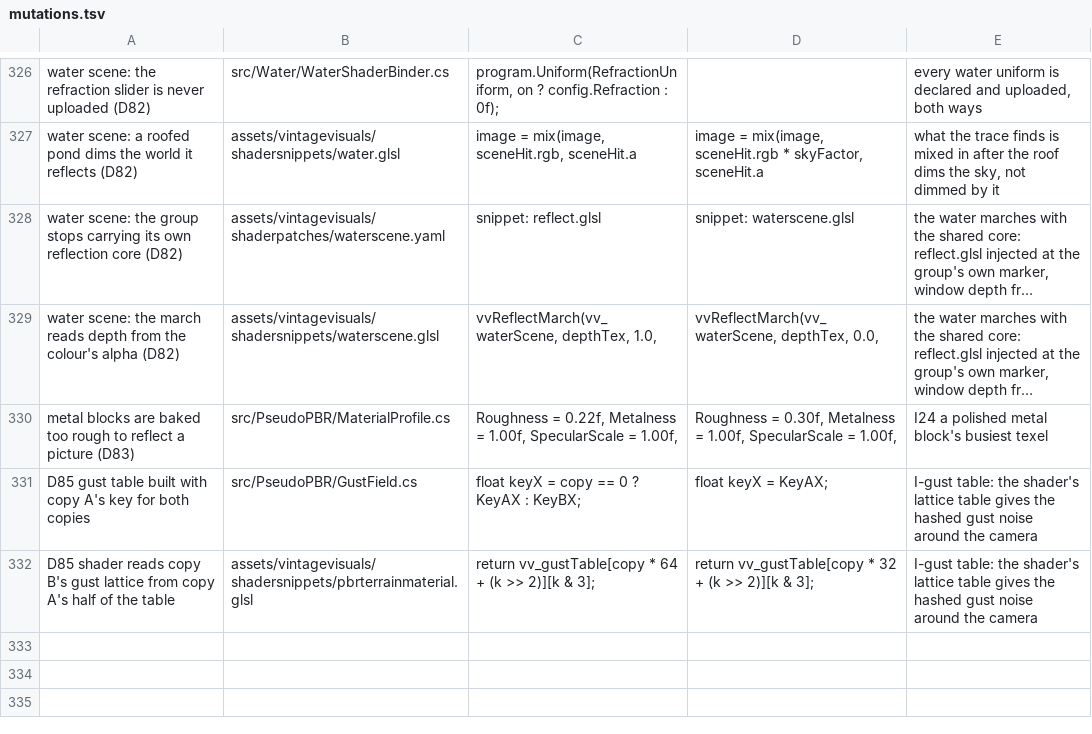
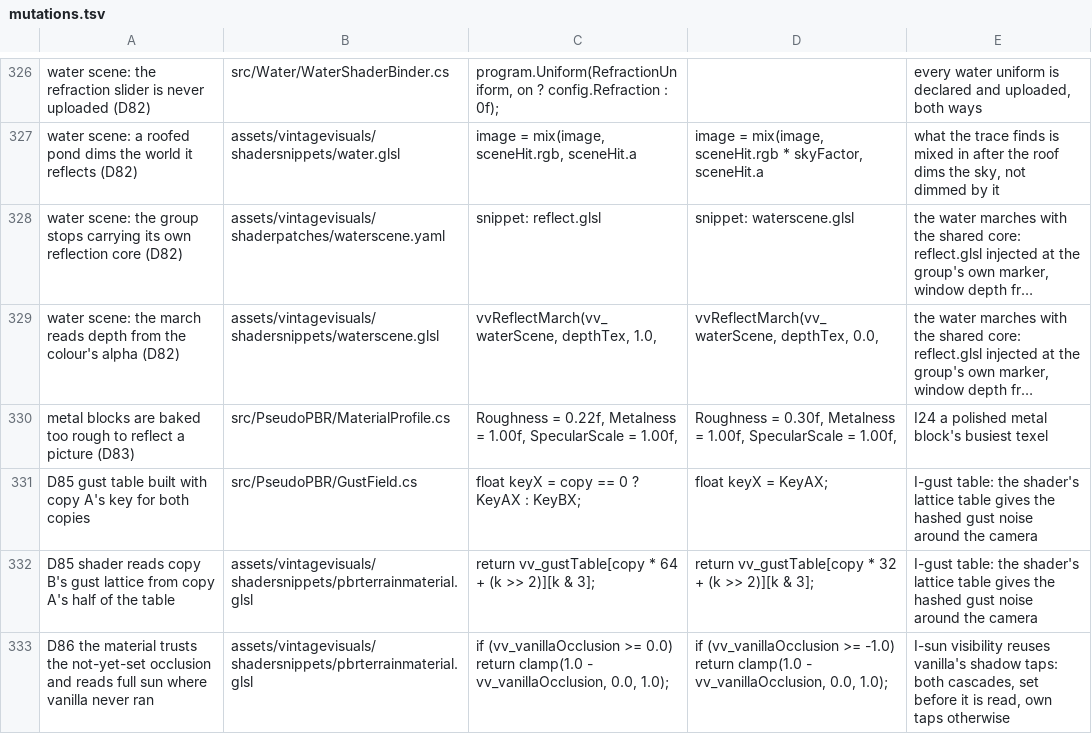
Before and after one commit to ImperfectRain/Vintage-Visuals, a TSV file: tools/mutate/mutations.tsv, drawn as a sheet; only a part is shown, gaps mark what is left out; long unchanged cells end in ….

```diff
--- a/tools/mutate/mutations.tsv
+++ b/tools/mutate/mutations.tsv
@@ -332 +332,2 @@ D85 gust table built with copy A's key for both copies	src/PseudoPBR/GustField.c
 D85 shader reads copy B's gust lattice from copy A's half of the table	assets/vintagevisuals/shadersnippets/pbrterrainmaterial.glsl	    return vv_gustTable[copy * 64 + (k >> 2)][k & 3];	    return vv_gustTable[copy * 32 + (k >> 2)][k & 3];	I-gust table: the shader's lattice table gives the hashed gust noise around the camera
+D86 the material trusts the not-yet-set occlusion and reads full sun where vanilla never ran	assets/vintagevisuals/shadersnippets/pbrterrainmaterial.glsl	    if (vv_vanillaOcclusion >= 0.0) return clamp(1.0 - vv_vanillaOcclusion, 0.0, 1.0);	    if (vv_vanillaOcclusion >= -1.0) return clamp(1.0 - vv_vanillaOcclusion, 0.0, 1.0);	I-sun visibility reuses vanilla's shadow taps: both cascades, set before it is read, own taps otherwise
```
Also changed, not shown: 5 other files.
